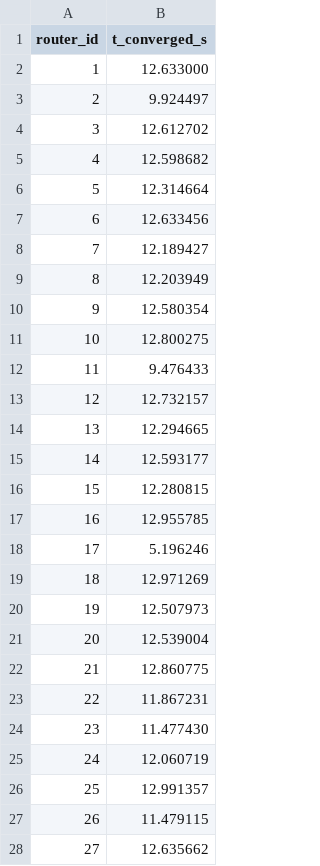
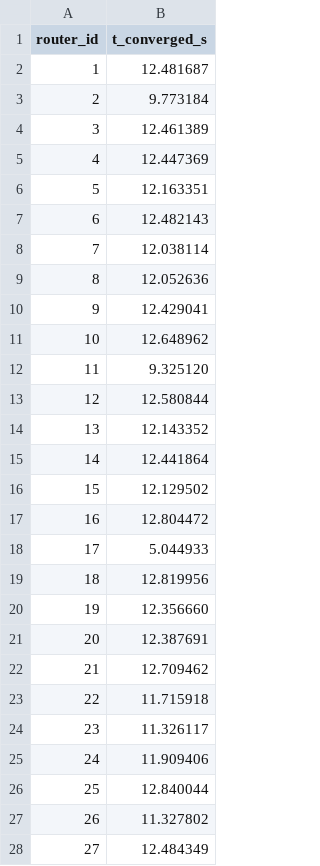
Before and after one commit to zhuanghaowen6-a11y/des, a CSV file: results/eye_catcher/container_only/fat-tree-k8-64_tor41_20260315_143441/meta/per_router_convergence.csv, drawn as a sheet; only a part is shown; the diff covers the shown part only.

```diff
--- a/results/eye_catcher/container_only/fat-tree-k8-64_tor41_20260315_143441/meta/per_router_convergence.csv
+++ b/results/eye_catcher/container_only/fat-tree-k8-64_tor41_20260315_143441/meta/per_router_convergence.csv
@@ -1,28 +1,28 @@
 router_id,t_converged_s
-1,12.633000
-2,9.924497
-3,12.612702
-4,12.598682
-5,12.314664
-6,12.633456
-7,12.189427
-8,12.203949
-9,12.580354
-10,12.800275
-11,9.476433
-12,12.732157
-13,12.294665
-14,12.593177
-15,12.280815
-16,12.955785
-17,5.196246
-18,12.971269
-19,12.507973
-20,12.539004
-21,12.860775
-22,11.867231
-23,11.477430
-24,12.060719
-25,12.991357
-26,11.479115
-27,12.635662
+1,12.481687
+2,9.773184
+3,12.461389
+4,12.447369
+5,12.163351
+6,12.482143
+7,12.038114
+8,12.052636
+9,12.429041
+10,12.648962
+11,9.325120
+12,12.580844
+13,12.143352
+14,12.441864
+15,12.129502
+16,12.804472
+17,5.044933
+18,12.819956
+19,12.356660
+20,12.387691
+21,12.709462
+22,11.715918
+23,11.326117
+24,11.909406
+25,12.840044
+26,11.327802
+27,12.484349
```
Also changed, not shown: 36 edited cells elsewhere in this file, results/eye_catcher/container_only/fat-tree-k8-64_tor41_20260315_143441/meta/convergence_curve.csv, 3 other files.
